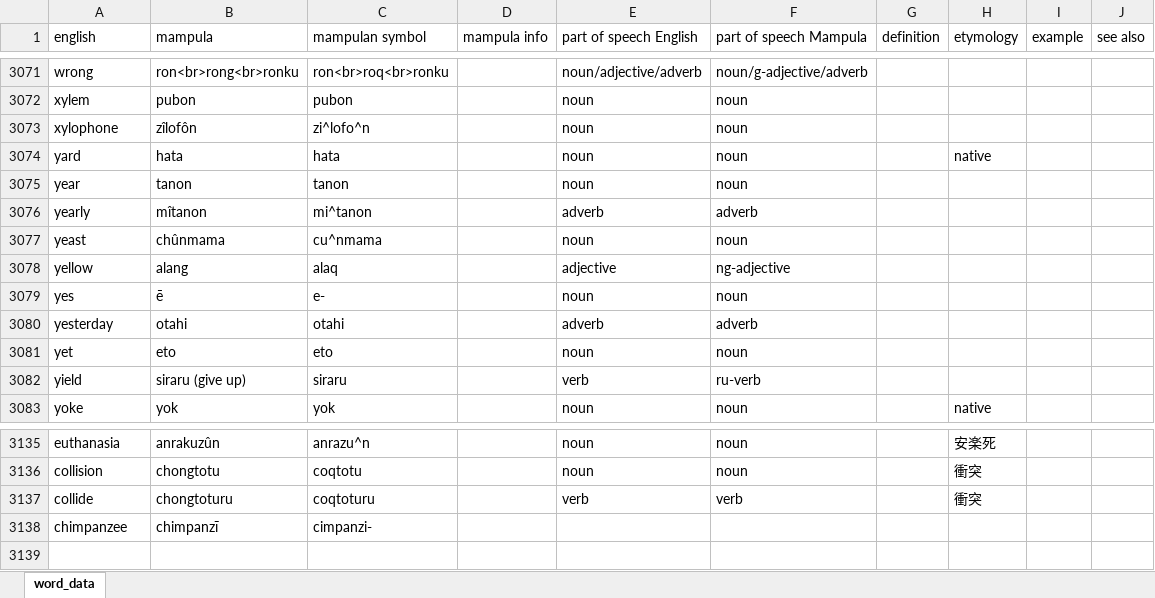
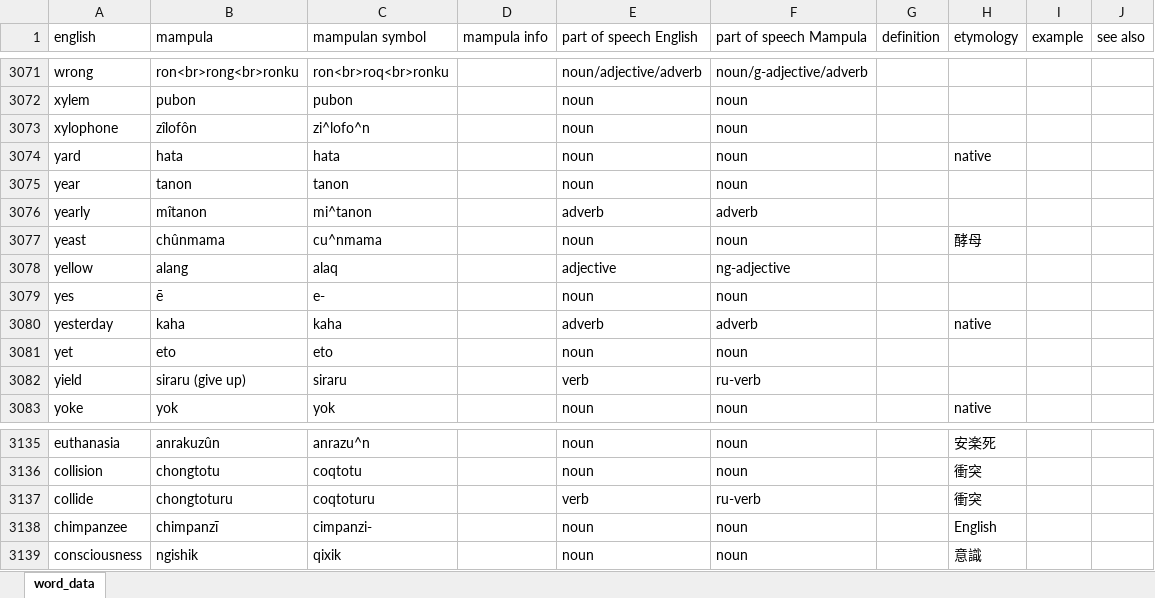
Before and after one commit to AlexAndPedro/alexandpedro.github.io, an Excel workbook: data/word_data.xlsx, sheet word_data, drawn as a sheet; only a part is shown, gaps mark what is left out; values as stored, in another font and other column widths than the file's, no borders; conditional formats not drawn; the diff names each change by its address in the sheet, - before the commit and + after, or states it on an @@ line.

Commit message:
Update word_data.xlsx

```diff
--- a/data/word_data.xlsx (sheet word_data)
+++ b/data/word_data.xlsx (sheet word_data)
-H3077 (etymology): (empty)
+H3077 (etymology): 酵母
-B3080 (mampula): otahi
+B3080 (mampula): kaha
-C3080 (mampulan symbol): otahi
+C3080 (mampulan symbol): kaha
-H3080 (etymology): (empty)
+H3080 (etymology): native
-F3137 (part of speech Mampula): verb
+F3137 (part of speech Mampula): ru-verb
-E3138 (part of speech English): (empty)
+E3138 (part of speech English): noun
-F3138 (part of speech Mampula): (empty)
+F3138 (part of speech Mampula): noun
-H3138 (etymology): (empty)
+H3138 (etymology): English
+row 3139: consciousness | ngishik | qixik |  | noun | noun |  | 意識
```
